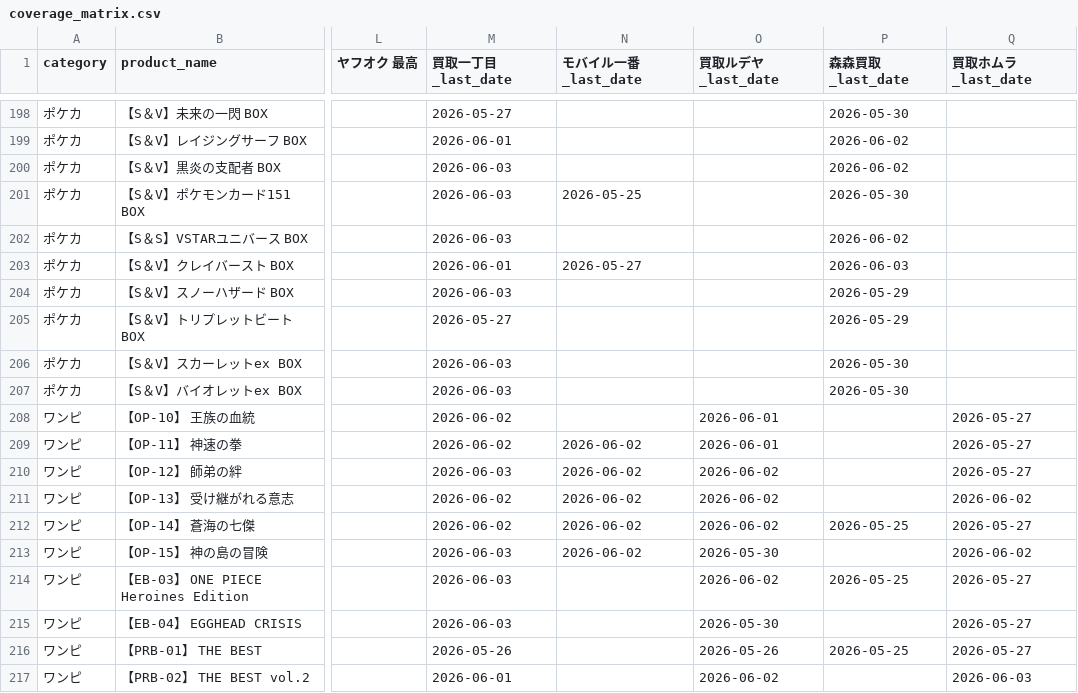
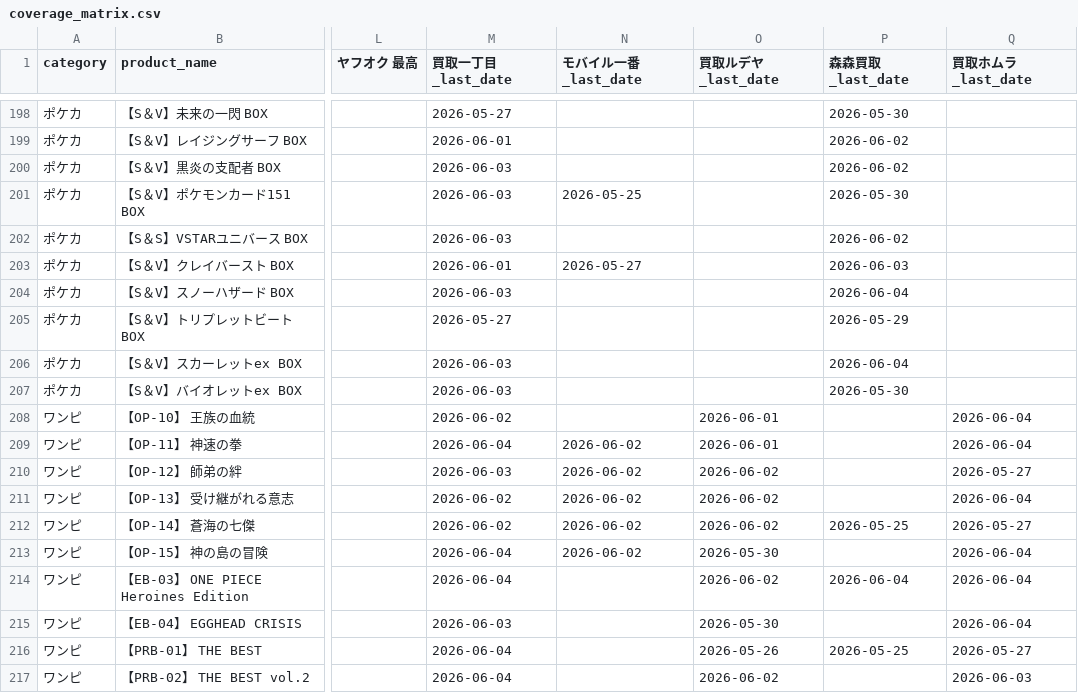
Before and after one commit to makkinngami-cmd/sedori-navi, a CSV file: reports/coverage_matrix.csv, drawn as a sheet; only a part is shown, gaps mark what is left out; the diff covers the shown part only; the diff names each change by its address in the sheet, - before the commit and + after, or states it on an @@ line.

```diff
--- a/reports/coverage_matrix.csv
+++ b/reports/coverage_matrix.csv
-P204 (森森買取_last_date): 2026-05-29
+P204 (森森買取_last_date): 2026-06-04
-P206 (森森買取_last_date): 2026-05-30
+P206 (森森買取_last_date): 2026-06-04
-Q208:Q209 (買取ホムラ_last_date): 2026-05-27
+Q208:Q209 (買取ホムラ_last_date): 2026-06-04
-M209 (買取一丁目_last_date): 2026-06-02
+M209 (買取一丁目_last_date): 2026-06-04
-Q211 (買取ホムラ_last_date): 2026-06-02
+Q211 (買取ホムラ_last_date): 2026-06-04
-M213:M214 (買取一丁目_last_date): 2026-06-03
+M213:M214 (買取一丁目_last_date): 2026-06-04
-Q213 (買取ホムラ_last_date): 2026-06-02
+Q213 (買取ホムラ_last_date): 2026-06-04
-P214 (森森買取_last_date): 2026-05-25
+P214 (森森買取_last_date): 2026-06-04
-Q214:Q215 (買取ホムラ_last_date): 2026-05-27
+Q214:Q215 (買取ホムラ_last_date): 2026-06-04
-M216 (買取一丁目_last_date): 2026-05-26
+M216 (買取一丁目_last_date): 2026-06-04
-M217 (買取一丁目_last_date): 2026-06-01
+M217 (買取一丁目_last_date): 2026-06-04
```
Also changed, not shown: 152 edited cells elsewhere in this file, 5 other files.
